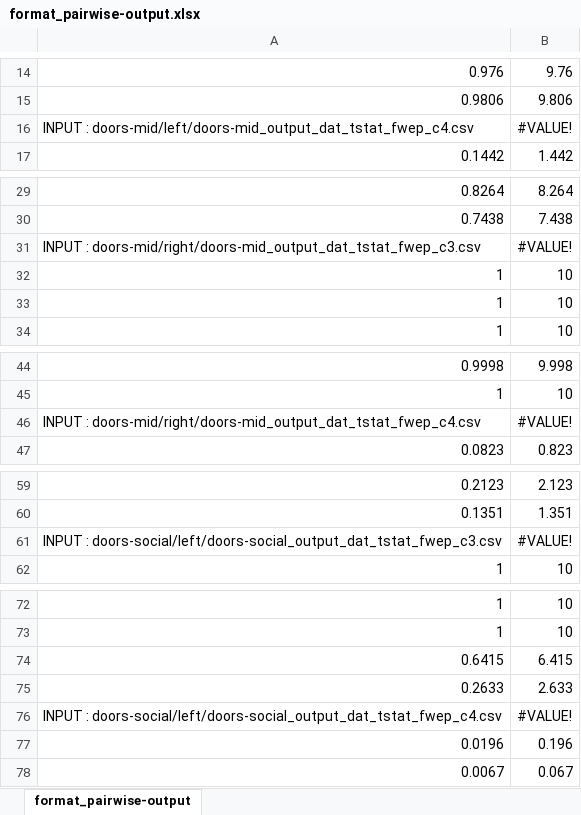
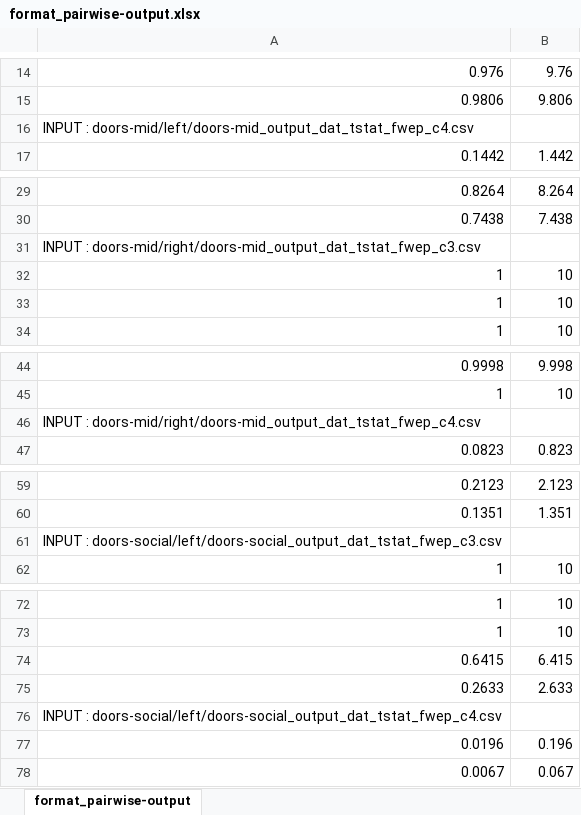
Before and after one commit to DVS-Lab/istart-eyeballs, an Excel workbook: derivatives/pairwise-comparisons/format_pairwise-output.xlsx, sheet format_pairwise-output, drawn as a sheet; only a part is shown, gaps mark what is left out; values as stored, in another font and other column widths than the file's, no borders; conditional formats not drawn; the diff covers the shown part only; the diff names each change by its address in the sheet, - before the commit and + after, or states it on an @@ line.

Commit message:
Update format_pairwise-output.xlsx

```diff
--- a/derivatives/pairwise-comparisons/format_pairwise-output.xlsx (sheet format_pairwise-output)
+++ b/derivatives/pairwise-comparisons/format_pairwise-output.xlsx (sheet format_pairwise-output)
-B16: #VALUE!
+B16: (empty)
-B31: #VALUE!
+B31: (empty)
-B46: #VALUE!
+B46: (empty)
-B61: #VALUE!
+B61: (empty)
-B76: #VALUE!
+B76: (empty)
```
Also changed, not shown: 34 edited cells elsewhere in this sheet.
